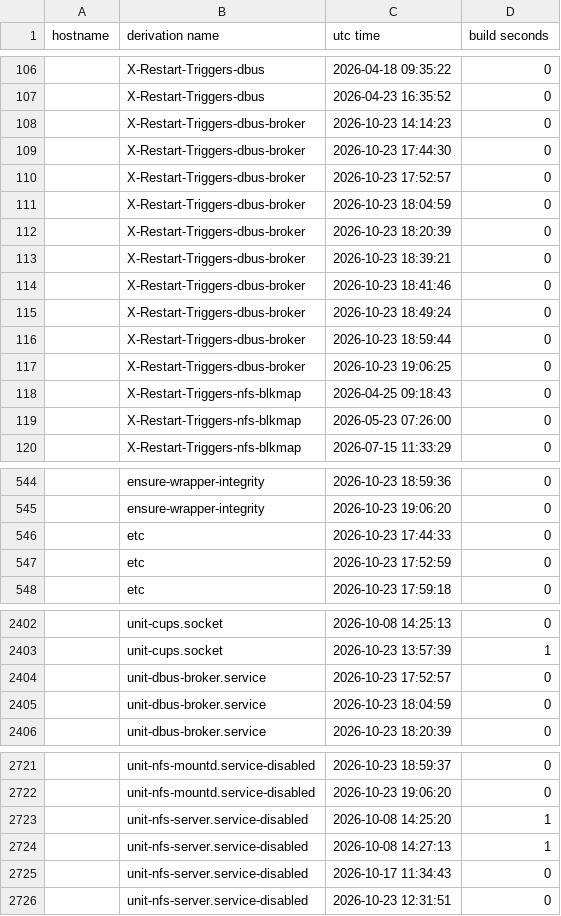
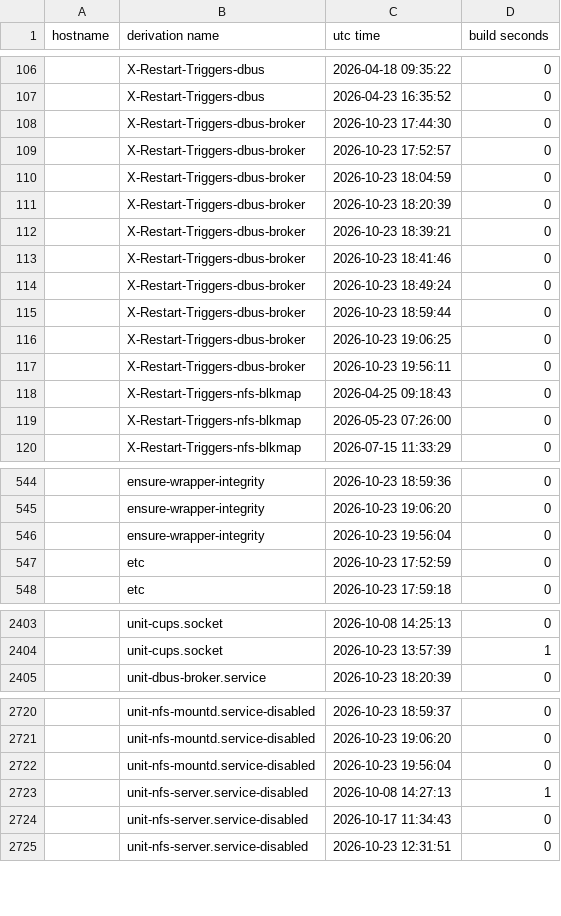
Before and after one commit to lrestj/zbook, a CSV file: .local/state/nix-output-monitor/build-reports.csv, drawn as a sheet; only a part is shown, gaps mark what is left out; removed rows and columns are numbered as before the commit, all else as after; the diff covers the shown part only; the diff names each change by its address in the sheet, - before the commit and + after, or states it on an @@ line.

```diff
--- a/.local/state/nix-output-monitor/build-reports.csv
+++ b/.local/state/nix-output-monitor/build-reports.csv
-row 108:  | X-Restart-Triggers-dbus-broker | 2026-10-23 14:14:23 | 0
+row 117:  | X-Restart-Triggers-dbus-broker | 2026-10-23 19:56:11 | 0
-row 546:  | etc | 2026-10-23 17:44:33 | 0
+row 546:  | ensure-wrapper-integrity | 2026-10-23 19:56:04 | 0
-row 2404:  | unit-dbus-broker.service | 2026-10-23 17:52:57 | 0
-row 2405:  | unit-dbus-broker.service | 2026-10-23 18:04:59 | 0
-row 2723:  | unit-nfs-server.service-disabled | 2026-10-08 14:25:20 | 1
+row 2722:  | unit-nfs-mountd.service-disabled | 2026-10-23 19:56:04 | 0
```
Also changed, not shown: 28 added rows, 24 removed rows and 2 edited cells elsewhere in this file, 3 other files.
